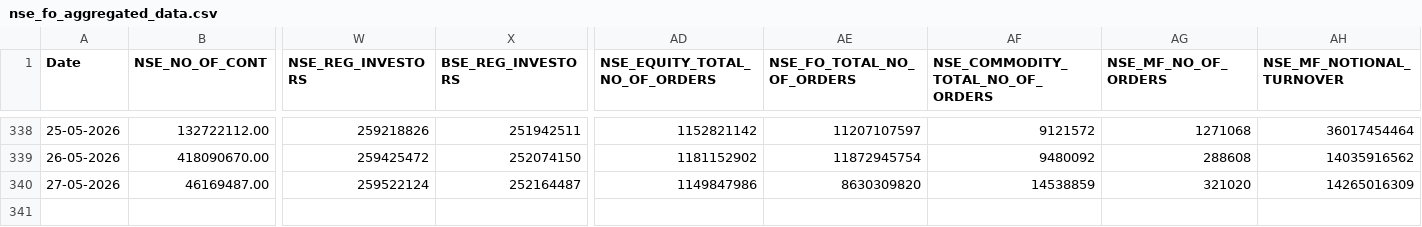
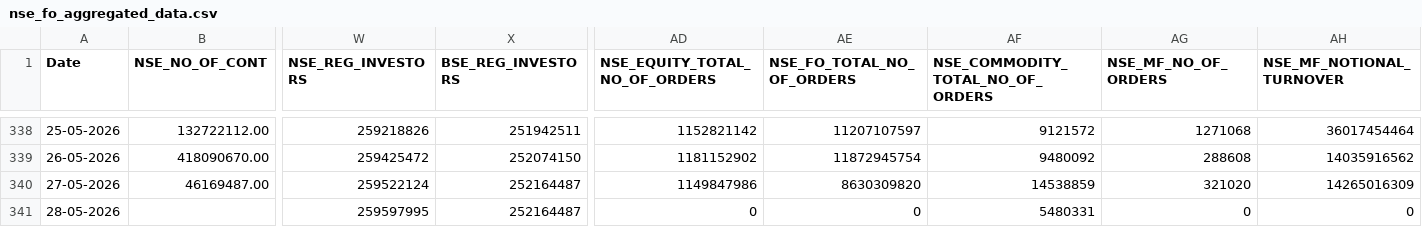
Before and after one commit to Rachitjainca/NSE-Industry-Feb-26, a CSV file: Data 1/nse_fo_aggregated_data.csv, drawn as a sheet; only a part is shown, gaps mark what is left out; rows hold the shown columns only; the diff names each change by its address in the sheet, - before the commit and + after, or states it on an @@ line.

```diff
--- a/Data 1/nse_fo_aggregated_data.csv
+++ b/Data 1/nse_fo_aggregated_data.csv
+row 341: 28-05-2026 |  | 259597995 | 252164487 | 0 | 0 | 5480331 | 0 | 0
```
Also changed, not shown: 3 other files.
